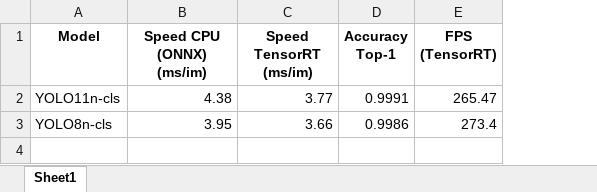
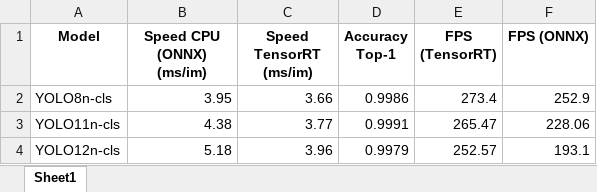
Before and after one commit to shrinidhibharathkumar/Plant-Disease-Classify, an Excel workbook: yolo_benchmark_summary.xlsx, sheet Sheet1, drawn as a sheet; values as stored, in another font and other column widths than the file's, no borders; addresses are those after the commit; the diff names each change by its address in the sheet, - before the commit and + after, or states it on an @@ line.

Commit message:
benchmarks

```diff
--- a/yolo_benchmark_summary.xlsx (sheet Sheet1)
+++ b/yolo_benchmark_summary.xlsx (sheet Sheet1)
+column F (FPS (ONNX)), row 3: 228.06
@@ row 3 moved to row 2: YOLO8n-cls @@
+row 4: YOLO12n-cls | 5.18 | 3.96 | 0.9979 | 252.57 | 193.1
```
